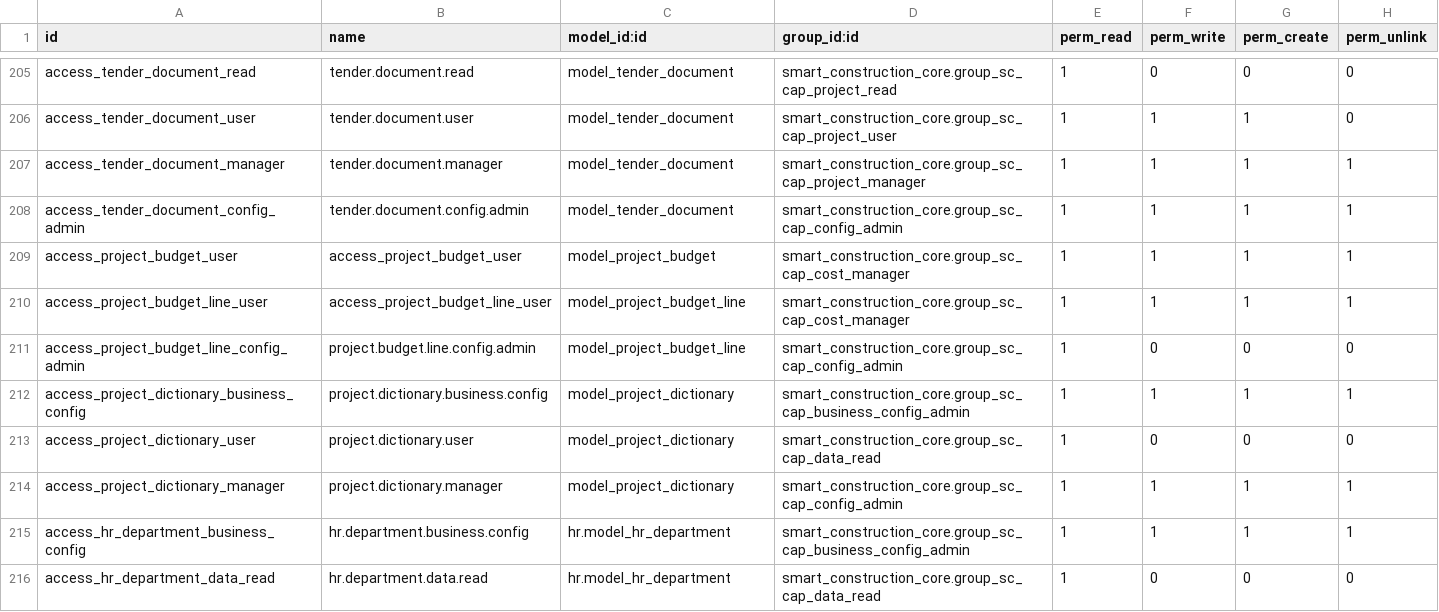
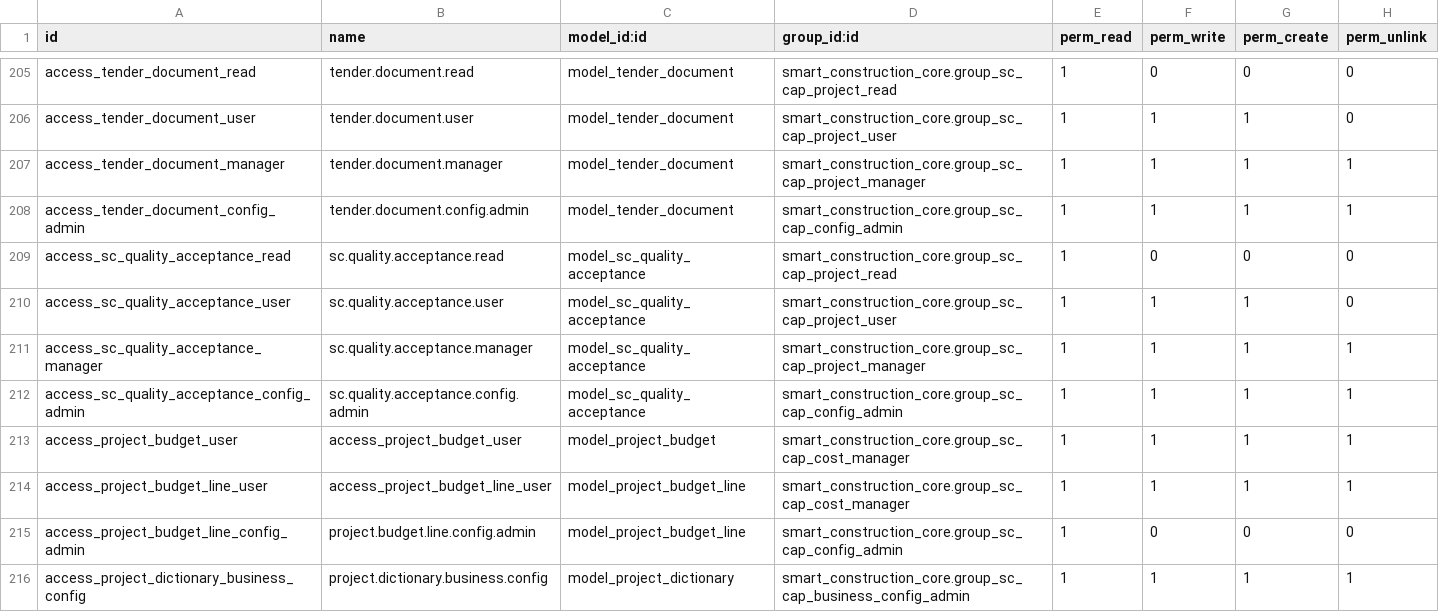
Before and after one commit to lidefend/sce-backend-odoo, a CSV file: addons/smart_construction_core/security/ir.model.access.csv, drawn as a sheet; only a part is shown, gaps mark what is left out; the shorter side is filled out with more unchanged rows.

Commit message:
feat(quality): add governed acceptance workspace

```diff
--- a/addons/smart_construction_core/security/ir.model.access.csv
+++ b/addons/smart_construction_core/security/ir.model.access.csv
@@ -208,2 +208,6 @@ access_tender_document_manager,tender.document.manager,model_tender_document,sma
 access_tender_document_config_admin,tender.document.config.admin,model_tender_document,smart_construction_core.group_sc_cap_config_admin,1,1,1,1
+access_sc_quality_acceptance_read,sc.quality.acceptance.read,model_sc_quality_acceptance,smart_construction_core.group_sc_cap_project_read,1,0,0,0
+access_sc_quality_acceptance_user,sc.quality.acceptance.user,model_sc_quality_acceptance,smart_construction_core.group_sc_cap_project_user,1,1,1,0
+access_sc_quality_acceptance_manager,sc.quality.acceptance.manager,model_sc_quality_acceptance,smart_construction_core.group_sc_cap_project_manager,1,1,1,1
+access_sc_quality_acceptance_config_admin,sc.quality.acceptance.config.admin,model_sc_quality_acceptance,smart_construction_core.group_sc_cap_config_admin,1,1,1,1
 access_project_budget_user,access_project_budget_user,model_project_budget,smart_construction_core.group_sc_cap_cost_manager,1,1,1,1
```
Also changed, not shown: 15 other files.
